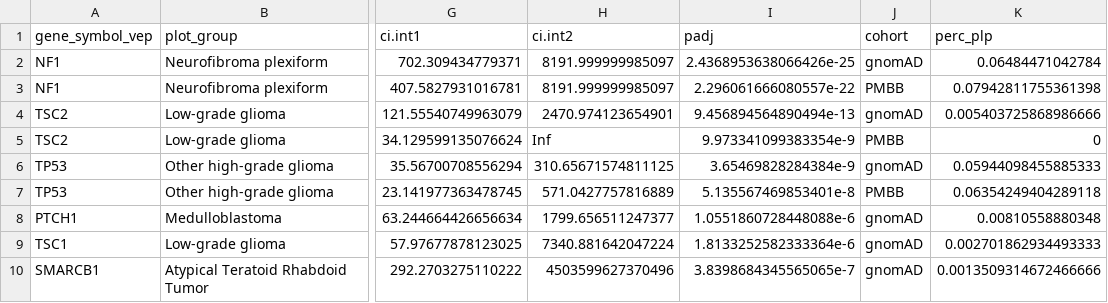
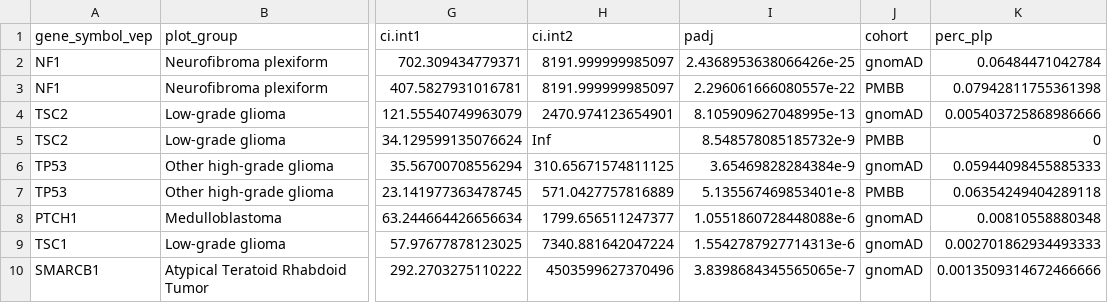
Before and after one commit to diskin-lab-chop/pbta-germline-somatic, a TSV file: analyses/cpg-enrichment/results/hist-gene-plp-enr-pbta-vs-pmbb-gnomad.tsv, drawn as a sheet; only a part is shown, gaps mark what is left out; the diff covers the shown part only; the diff names each change by its address in the sheet, - before the commit and + after, or states it on an @@ line.

```diff
--- a/analyses/cpg-enrichment/results/hist-gene-plp-enr-pbta-vs-pmbb-gnomad.tsv
+++ b/analyses/cpg-enrichment/results/hist-gene-plp-enr-pbta-vs-pmbb-gnomad.tsv
-I4 (padj): 9.456894564890494e-13
+I4 (padj): 8.105909627048995e-13
-I5 (padj): 9.973341099383354e-9
+I5 (padj): 8.548578085185732e-9
-I9 (padj): 1.8133252582333364e-6
+I9 (padj): 1.5542787927714313e-6
```
Also changed, not shown: 3 removed rows and 5 edited cells elsewhere in this file, analyses/cpg-enrichment/input/pbta-merged-plp-variants-autogvp-abridged-all-exome-filtered-20bp_padded_cpg_pathway_gnomad_enrichment.tsv, analyses/cpg-enrichment/input/pbta-merged-plp-variants-autogvp-abridged-all-exome-filtered-20bp_padded_cpg_pathway_pmbb_enrichment.tsv, 34 other files.
